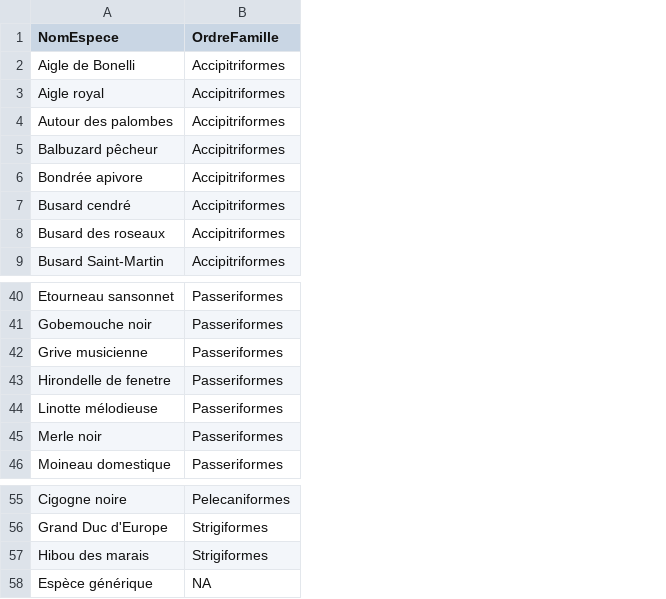
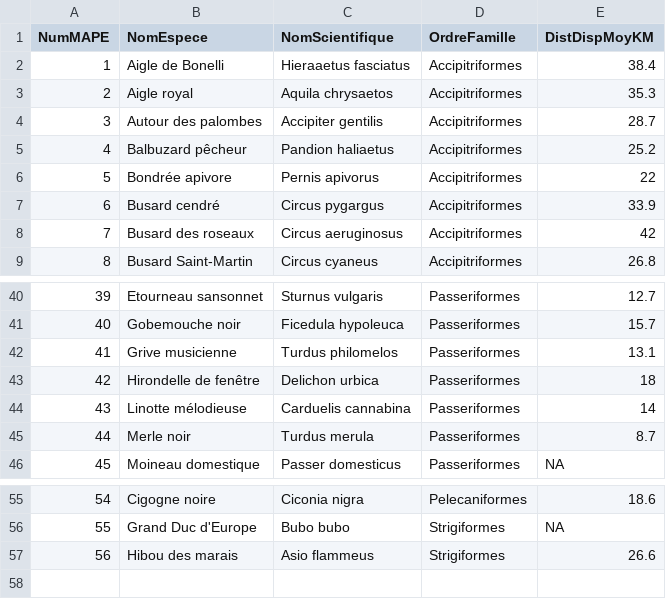
Before and after one commit to thierrychambert/eolpop, a CSV file: inst/ShinyApp/species_list.csv, drawn as a sheet; only a part is shown, gaps mark what is left out; removed rows and columns are numbered as before the commit, all else as after; the diff names each change by its address in the sheet, - before the commit and + after, or states it on an @@ line.

Commit message:
Mise à jour species list. Ajout données dispersion

```diff
--- a/inst/ShinyApp/species_list.csv
+++ b/inst/ShinyApp/species_list.csv
+column A (NumMAPE), rows 2-9: 1 | 2 | 3 | 4 | 5 | 6 | 7 | 8; rows 40-46: 39 | 40 | 41 | 42 | 43 | 44 | 45; rows 55-57: 54 | 55 | 56
+column C (NomScientifique), rows 2-9: Hieraaetus fasciatus | Aquila chrysaetos | Accipiter gentilis | Pandion haliaetus | Pernis apivorus | Circus pygargus | Circus aeruginosus | Circus cyaneus; rows 40-46: Sturnus vulgaris | Ficedula hypoleuca | Turdus philomelos | Delichon urbica | Carduelis cannabina | Turdus merula | Passer domesticus; rows 55-57: Ciconia nigra | Bubo bubo | Asio flammeus
+column E (DistDispMoyKM), rows 2-9: 38.4 | 35.3 | 28.7 | 25.2 | 22 | 33.9 | 42 | 26.8; rows 40-46: 12.7 | 15.7 | 13.1 | 18 | 14 | 8.7 | NA; rows 55-57: 18.6 | NA | 26.6
-B43 (NomEspece): Hirondelle de fenetre
+B43 (NomEspece): Hirondelle de fenêtre
-row 58: Espèce générique | NA
```
Also changed, not shown: inst/ShinyApp/survivals_fecundities_species.csv.
